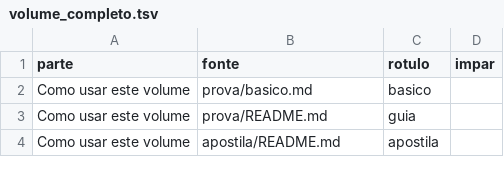
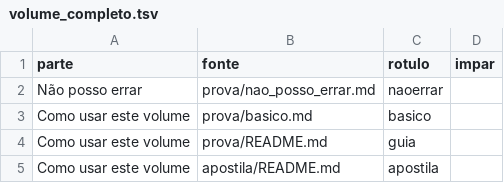
Before and after one commit to fcarva/series-temporais, a TSV file: caderno/volume_completo.tsv, drawn as a sheet; only a part is shown; the diff names each change by its address in the sheet, - before the commit and + after, or states it on an @@ line.

```diff
--- a/caderno/volume_completo.tsv
+++ b/caderno/volume_completo.tsv
+row 2: Não posso errar | prova/nao_posso_errar.md | naoerrar
```
Also changed, not shown: 5 other files.
